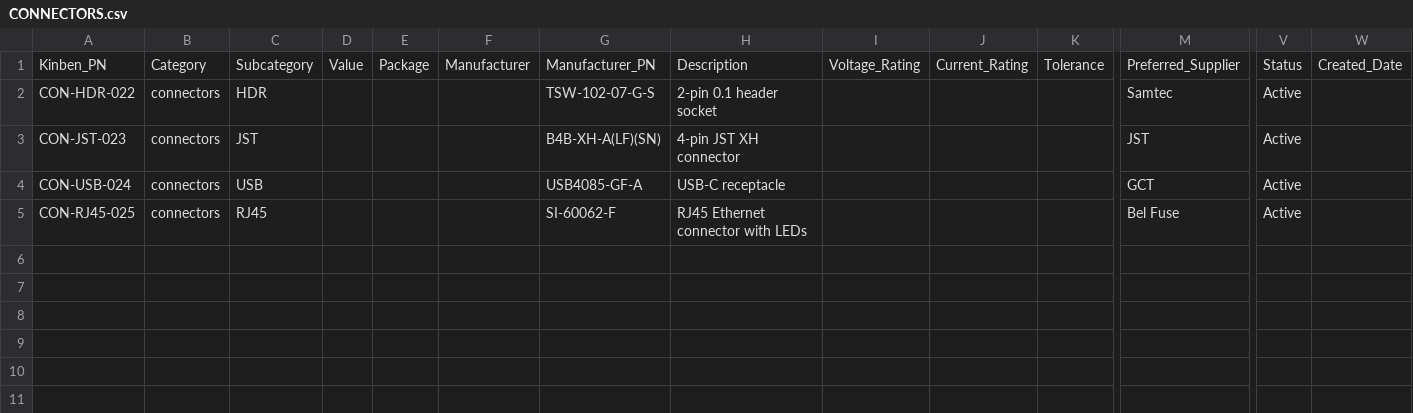
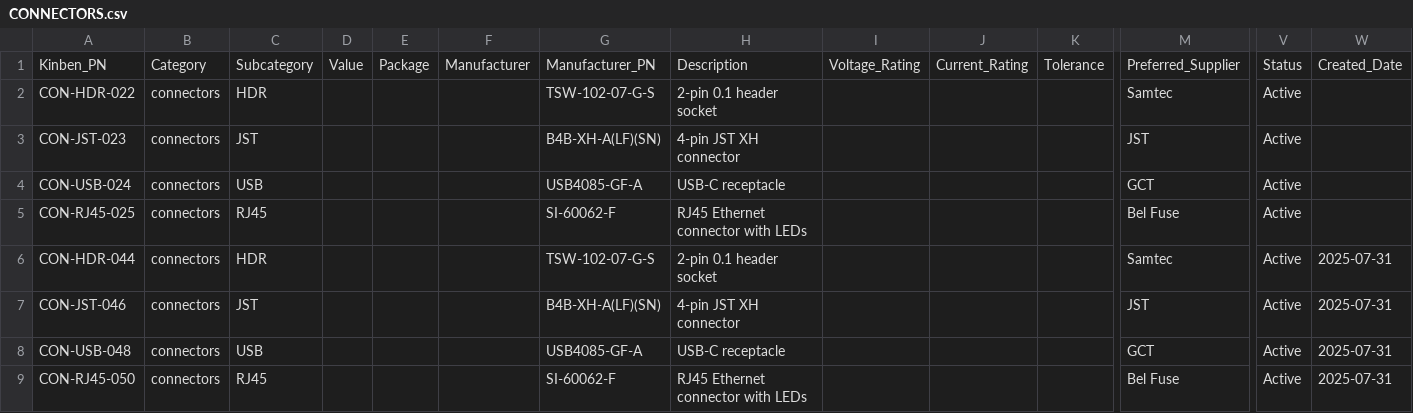
Before and after one commit to Kinben-Electronics-Team/Kinben-Unified-Parts-Reference-System, a CSV file: KPN Master Reference Sheet/CSV_Files/CONNECTORS.csv, drawn as a sheet; only a part is shown, gaps mark what is left out; rows hold the shown columns only; the diff names each change by its address in the sheet, - before the commit and + after, or states it on an @@ line.

```diff
--- a/KPN Master Reference Sheet/CSV_Files/CONNECTORS.csv
+++ b/KPN Master Reference Sheet/CSV_Files/CONNECTORS.csv
+row 6: CON-HDR-044 | connectors | HDR |  |  |  | TSW-102-07-G-S | 2-pin 0.1 header socket |  |  |  | Samtec | Active | 2025-07-31
+row 7: CON-JST-046 | connectors | JST |  |  |  | B4B-XH-A(LF)(SN) | 4-pin JST XH connector |  |  |  | JST | Active | 2025-07-31
+row 8: CON-USB-048 | connectors | USB |  |  |  | USB4085-GF-A | USB-C receptacle |  |  |  | GCT | Active | 2025-07-31
+row 9: CON-RJ45-050 | connectors | RJ45 |  |  |  | SI-60062-F | RJ45 Ethernet connector with LEDs |  |  |  | Bel Fuse | Active | 2025-07-31
```
Also changed, not shown: KPN Master Reference Sheet/CSV_Files/CAPACITORS.csv, KPN Master Reference Sheet/CSV_Files/DIODES.csv, 21 other files.
